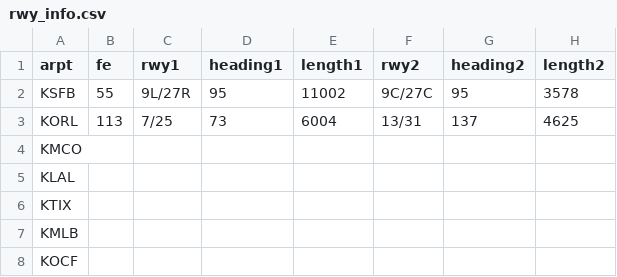
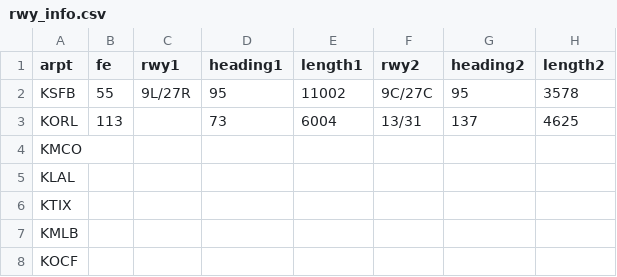
Before and after one commit to sanghyokhan/flight, a CSV file: input/rwy_info.csv, drawn as a sheet; only a part is shown; the diff names each change by its address in the sheet, - before the commit and + after, or states it on an @@ line.

```diff
--- a/input/rwy_info.csv
+++ b/input/rwy_info.csv
-C3 (rwy1): 7/25
+C3 (rwy1): (empty)
```
Also changed, not shown: input/weight_and_balance.csv, 1 other file.
